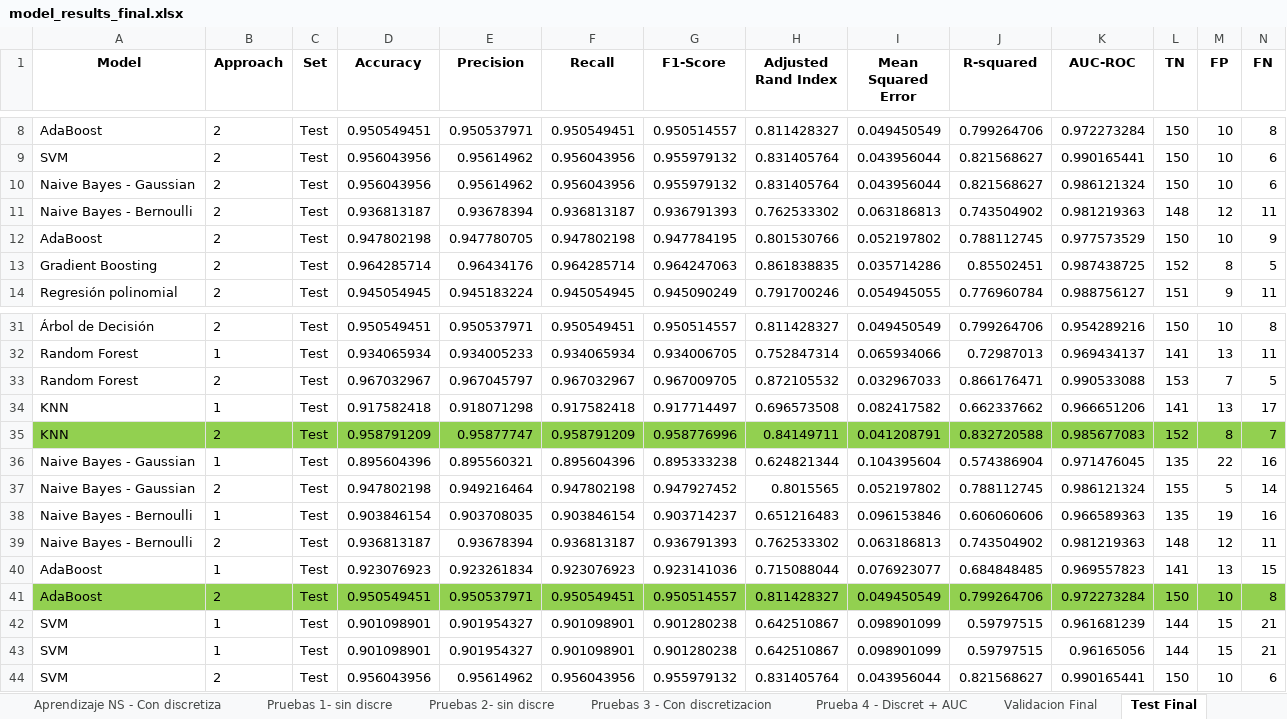
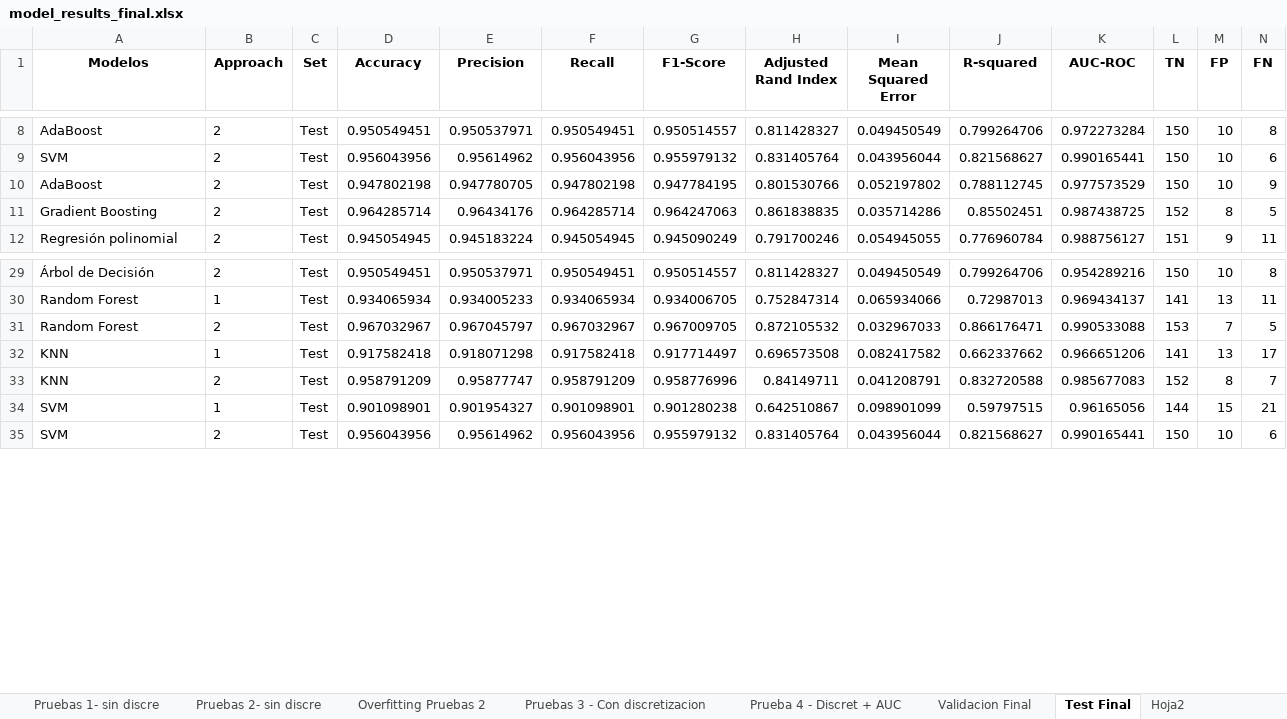
Before and after one commit to Lusku/kschool_master, an Excel workbook: model_results_final.xlsx, sheet Test Final, drawn as a sheet; only a part is shown, gaps mark what is left out; values as stored, in another font and other column widths than the file's, no borders; charts and pictures not drawn; removed rows and columns are numbered as before the commit, all else as after; rows hold the shown columns only; the diff covers the shown part only; the diff names each change by its address in the sheet, - before the commit and + after, or states it on an @@ line.

```diff
--- a/model_results_final.xlsx (sheet Test Final)
+++ b/model_results_final.xlsx (sheet Test Final)
+sheet tab: Overfitting Pruebas 2
+sheet tab: Hoja2
-A1: Model
+A1: Modelos
@@ row 10 moved to row 69: Naive Bayes - Gaussian @@
@@ row 11 moved to row 67: Naive Bayes - Bernoulli @@
-A33:N33 fill: #92D050
+A33:N33 fill: none
-row 36: Naive Bayes - Gaussian | 1 | Test | 0.895604396 | 0.895560321 | 0.895604396 | 0.895333238 | 0.624821344 | 0.104395604 | 0.574386904 | 0.971476045 | 135 | 22 | 16
-row 37: Naive Bayes - Gaussian | 2 | Test | 0.947802198 | 0.949216464 | 0.947802198 | 0.947927452 | 0.8015565 | 0.052197802 | 0.788112745 | 0.986121324 | 155 | 5 | 14
-row 38: Naive Bayes - Bernoulli | 1 | Test | 0.903846154 | 0.903708035 | 0.903846154 | 0.903714237 | 0.651216483 | 0.096153846 | 0.606060606 | 0.966589363 | 135 | 19 | 16
-row 39: Naive Bayes - Bernoulli | 2 | Test | 0.936813187 | 0.93678394 | 0.936813187 | 0.936791393 | 0.762533302 | 0.063186813 | 0.743504902 | 0.981219363 | 148 | 12 | 11
-row 40: AdaBoost | 1 | Test | 0.923076923 | 0.923261834 | 0.923076923 | 0.923141036 | 0.715088044 | 0.076923077 | 0.684848485 | 0.969557823 | 141 | 13 | 15
-row 41: AdaBoost | 2 | Test | 0.950549451 | 0.950537971 | 0.950549451 | 0.950514557 | 0.811428327 | 0.049450549 | 0.799264706 | 0.972273284 | 150 | 10 | 8
-row 42: SVM | 1 | Test | 0.901098901 | 0.901954327 | 0.901098901 | 0.901280238 | 0.642510867 | 0.098901099 | 0.59797515 | 0.961681239 | 144 | 15 | 21
```
Also changed, not shown: 30 added rows and cell formats elsewhere in this sheet, sheet Aprendizaje S - Con descritiza, sheet Pruebas 2- sin discre, sheet Prueba 4 - Discret + AUC, sheet Pruebas 3 - Con discretizacion, sheet Aprendizaje S - Sin descritiza, other sheet tabs, charts or pictures, 9 other files.
